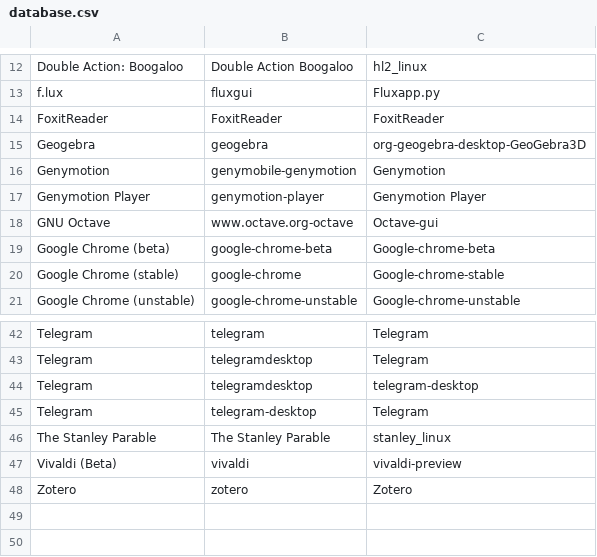
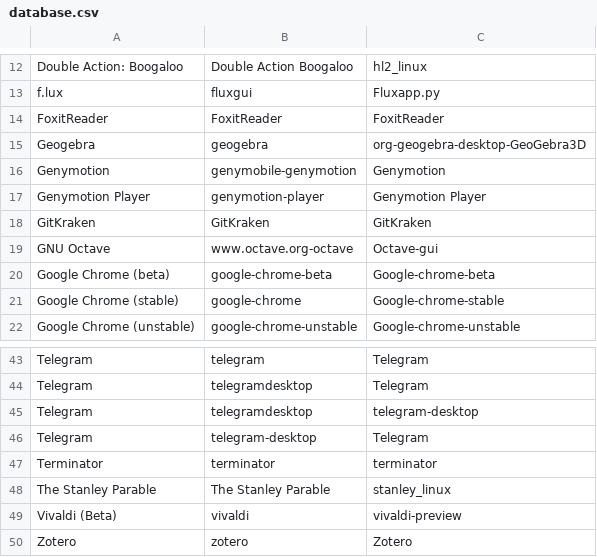
Before and after one commit to bilelmoussaoui/StartupWMClassFixer, a CSV file: database.csv, drawn as a sheet; only a part is shown, gaps mark what is left out; the diff names each change by its address in the sheet, - before the commit and + after, or states it on an @@ line.

Commit message:
Add Terminator and GitKraken

```diff
--- a/database.csv
+++ b/database.csv
+row 18: GitKraken | GitKraken | GitKraken
+row 47: Terminator | terminator | terminator
```
